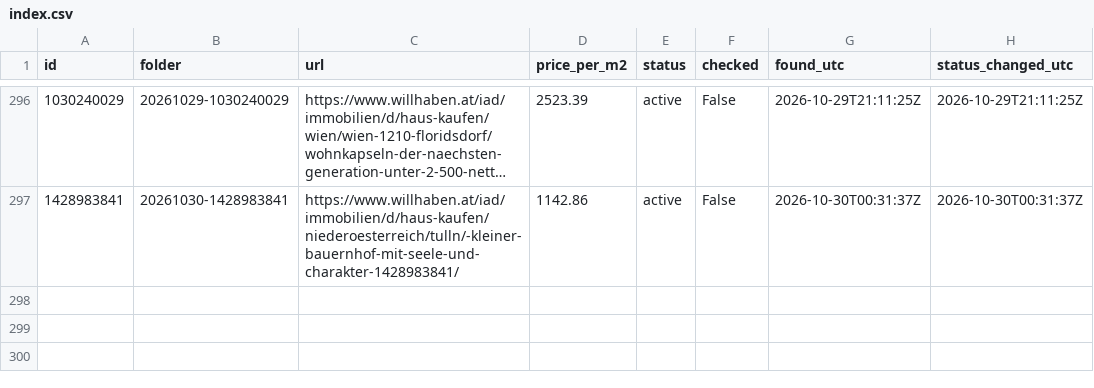
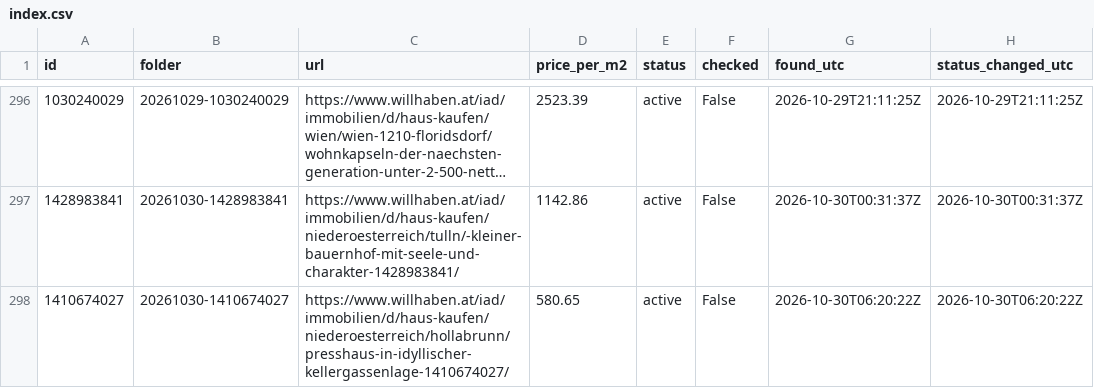
Before and after one commit to antonberesniev/willhaben_land, a CSV file: data/index.csv, drawn as a sheet; only a part is shown, gaps mark what is left out; long unchanged cells end in …; the diff names each change by its address in the sheet, - before the commit and + after, or states it on an @@ line.

```diff
--- a/data/index.csv
+++ b/data/index.csv
+row 298: 1410674027 | 20261030-1410674027 | https://www.willhaben.at/iad/immobilien/d/haus-kaufen/niederoesterreich/hollabrunn/presshaus-in-idyllischer-kellergassenlage-1410674027/ | 580.65 | active | False | 2026-10-30T06:20:22Z | 2026-10-30T06:20:22Z
```
Also changed, not shown: 12 other files.
